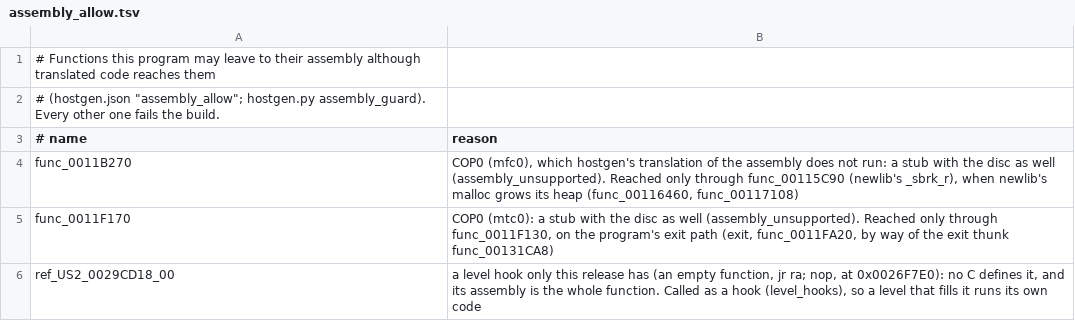
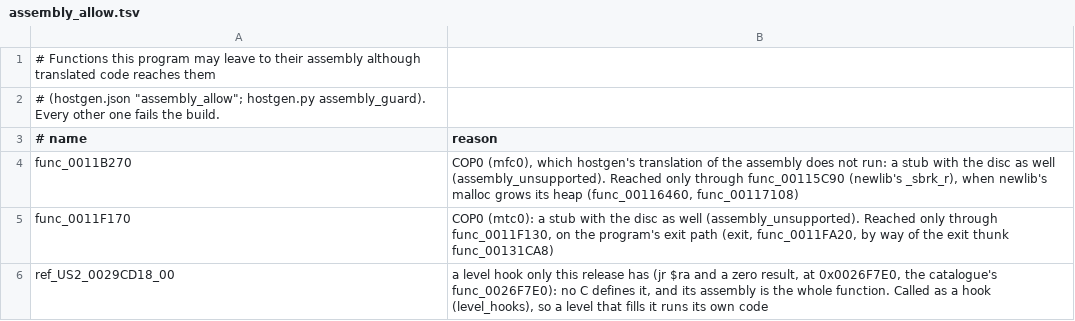
Before and after one commit to OpenRAC/OpenRAC, a TSV file: port/game/rac2-ntsc2/checks/assembly_allow.tsv, drawn as a sheet.

Commit message:
fix(hostgen): let an assembly_allow row stand for every name of its code place
A release can call one place by two names (its catalogue's and a reference the decompilation derives), and which one the calls use depends on the retail input: the v2.00 hook at 0x0026F7E0 failed one build as unused and another as unallowed.

```diff
--- a/port/game/rac2-ntsc2/checks/assembly_allow.tsv
+++ b/port/game/rac2-ntsc2/checks/assembly_allow.tsv
@@ -5,2 +5,2 @@ func_0011B270	COP0 (mfc0), which hostgen's translation of the assembly does not
 func_0011F170	COP0 (mtc0): a stub with the disc as well (assembly_unsupported). Reached only through func_0011F130, on the program's exit path (exit, func_0011FA20, by way of the exit thunk func_00131CA8)
-ref_US2_0029CD18_00	a level hook only this release has (an empty function, jr ra; nop, at 0x0026F7E0): no C defines it, and its assembly is the whole function. Called as a hook (level_hooks), so a level that fills it runs its own code
+ref_US2_0029CD18_00	a level hook only this release has (jr $ra and a zero result, at 0x0026F7E0, the catalogue's func_0026F7E0): no C defines it, and its assembly is the whole function. Called as a hook (level_hooks), so a level that fills it runs its own code
```
Also changed, not shown: 2 other files.
